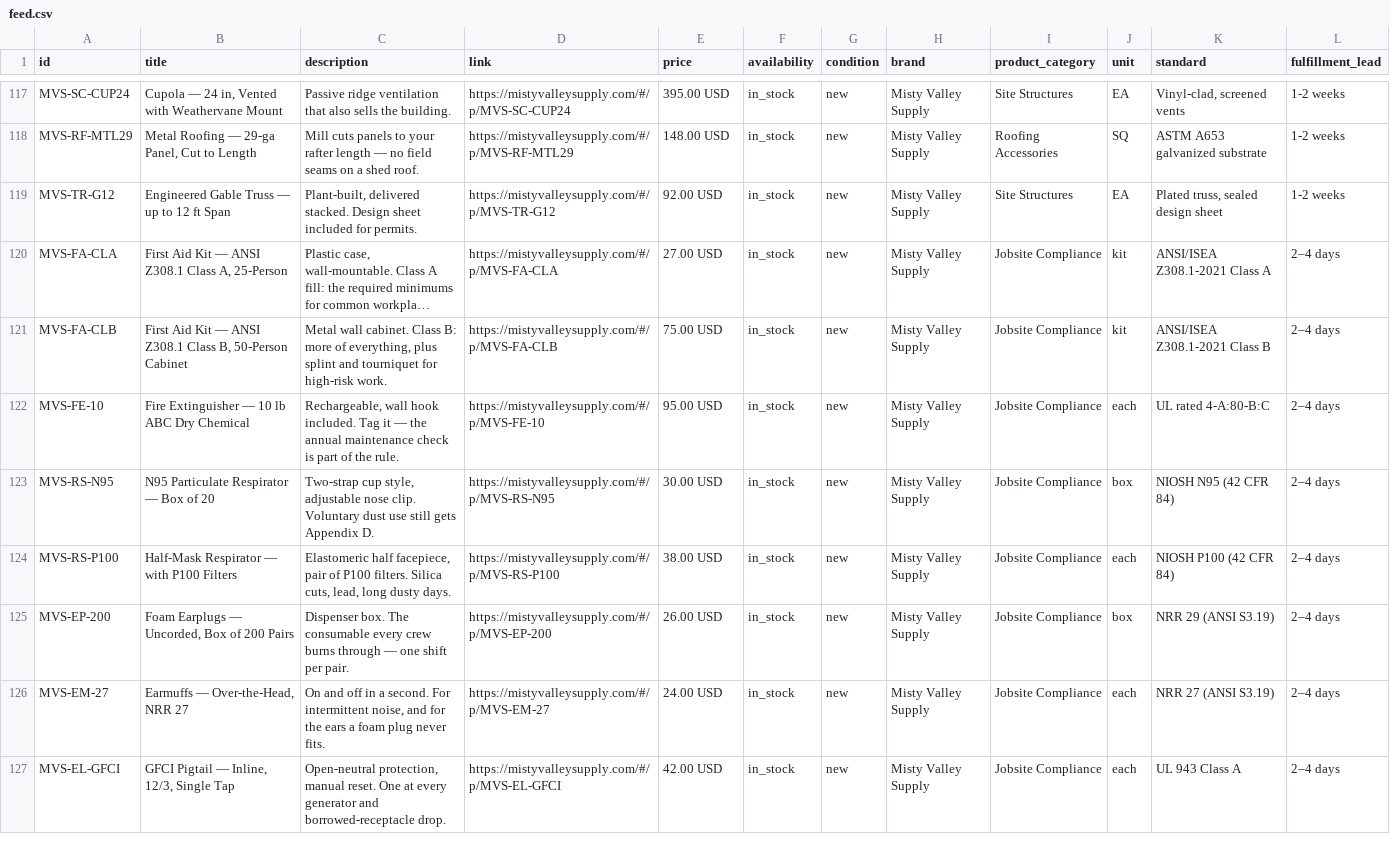
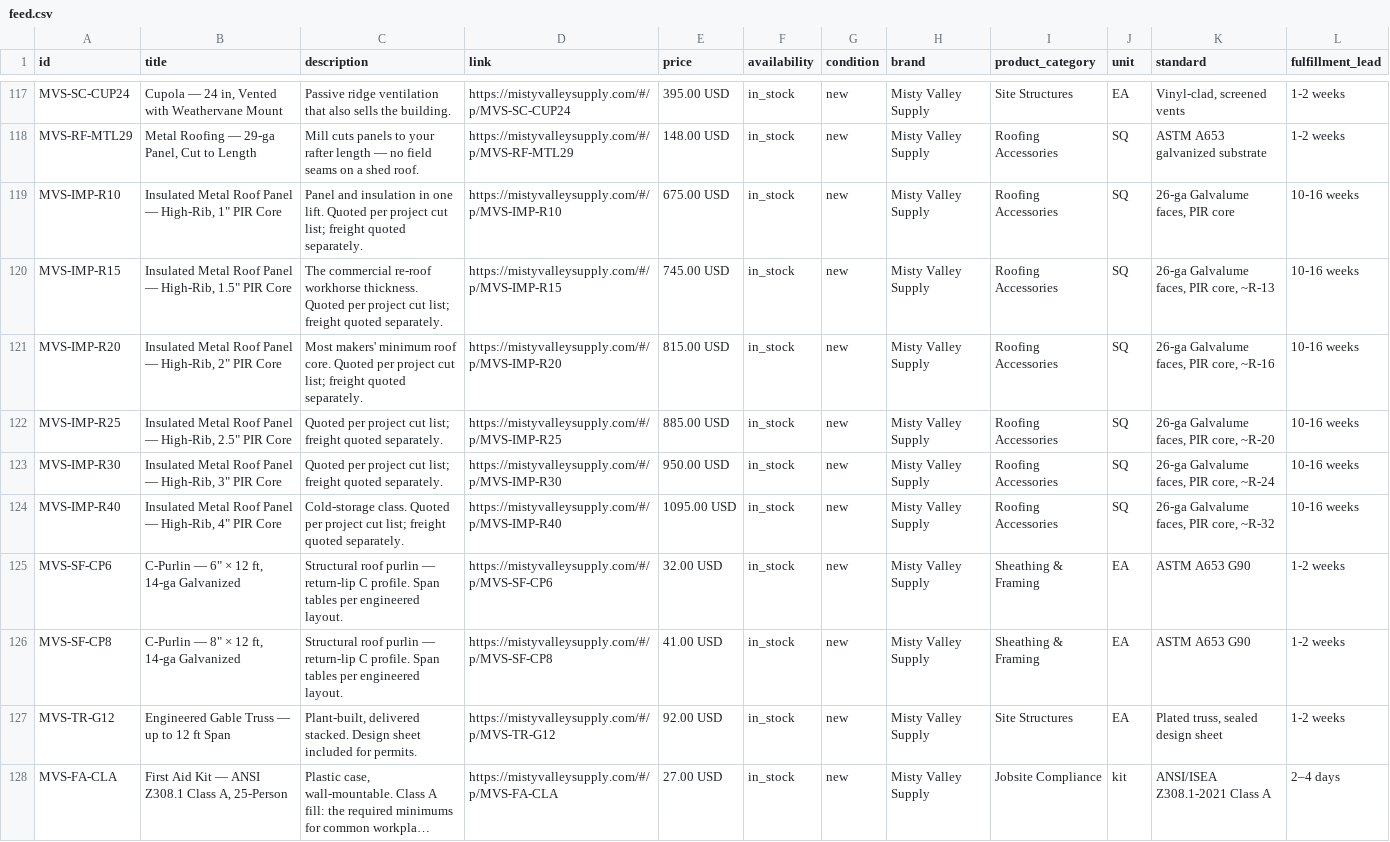
Before and after one commit to allerion-systems/_-JA_PROJECTS-_, a CSV file: apps/misty-valley-supply/store/catalog/feed.csv, drawn as a sheet; only a part is shown, gaps mark what is left out; the shorter side is filled out with more unchanged rows; long unchanged cells end in ….

```diff
--- a/apps/misty-valley-supply/store/catalog/feed.csv
+++ b/apps/misty-valley-supply/store/catalog/feed.csv
@@ -118,2 +118,10 @@ MVS-SC-CUP24,"Cupola — 24 in, Vented with Weathervane Mount",Passive ridge ven
 MVS-RF-MTL29,"Metal Roofing — 29-ga Panel, Cut to Length",Mill cuts panels to your rafter length — no field seams on a shed roof.,https://mistyvalleysupply.com/#/p/MVS-RF-MTL29,148.00 USD,in_stock,new,Misty Valley Supply,Roofing Accessories,SQ,ASTM A653 galvanized substrate,1-2 weeks
+MVS-IMP-R10,"Insulated Metal Roof Panel — High-Rib, 1"" PIR Core",Panel and insulation in one lift. Quoted per project cut list; freight quoted separately.,https://mistyvalleysupply.com/#/p/MVS-IMP-R10,675.00 USD,in_stock,new,Misty Valley Supply,Roofing Accessories,SQ,"26-ga Galvalume faces, PIR core",10-16 weeks
+MVS-IMP-R15,"Insulated Metal Roof Panel — High-Rib, 1.5"" PIR Core",The commercial re-roof workhorse thickness. Quoted per project cut list; freight quoted separately.,https://mistyvalleysupply.com/#/p/MVS-IMP-R15,745.00 USD,in_stock,new,Misty Valley Supply,Roofing Accessories,SQ,"26-ga Galvalume faces, PIR core, ~R-13",10-16 weeks
+MVS-IMP-R20,"Insulated Metal Roof Panel — High-Rib, 2"" PIR Core",Most makers' minimum roof core. Quoted per project cut list; freight quoted separately.,https://mistyvalleysupply.com/#/p/MVS-IMP-R20,815.00 USD,in_stock,new,Misty Valley Supply,Roofing Accessories,SQ,"26-ga Galvalume faces, PIR core, ~R-16",10-16 weeks
+MVS-IMP-R25,"Insulated Metal Roof Panel — High-Rib, 2.5"" PIR Core",Quoted per project cut list; freight quoted separately.,https://mistyvalleysupply.com/#/p/MVS-IMP-R25,885.00 USD,in_stock,new,Misty Valley Supply,Roofing Accessories,SQ,"26-ga Galvalume faces, PIR core, ~R-20",10-16 weeks
+MVS-IMP-R30,"Insulated Metal Roof Panel — High-Rib, 3"" PIR Core",Quoted per project cut list; freight quoted separately.,https://mistyvalleysupply.com/#/p/MVS-IMP-R30,950.00 USD,in_stock,new,Misty Valley Supply,Roofing Accessories,SQ,"26-ga Galvalume faces, PIR core, ~R-24",10-16 weeks
+MVS-IMP-R40,"Insulated Metal Roof Panel — High-Rib, 4"" PIR Core",Cold-storage class. Quoted per project cut list; freight quoted separately.,https://mistyvalleysupply.com/#/p/MVS-IMP-R40,1095.00 USD,in_stock,new,Misty Valley Supply,Roofing Accessories,SQ,"26-ga Galvalume faces, PIR core, ~R-32",10-16 weeks
+MVS-SF-CP6,"C-Purlin — 6"" × 12 ft, 14-ga Galvanized",Structural roof purlin — return-lip C profile. Span tables per engineered layout.,https://mistyvalleysupply.com/#/p/MVS-SF-CP6,32.00 USD,in_stock,new,Misty Valley Supply,Sheathing & Framing,EA,ASTM A653 G90,1-2 weeks
+MVS-SF-CP8,"C-Purlin — 8"" × 12 ft, 14-ga Galvanized",Structural roof purlin — return-lip C profile. Span tables per engineered layout.,https://mistyvalleysupply.com/#/p/MVS-SF-CP8,41.00 USD,in_stock,new,Misty Valley Supply,Sheathing & Framing,EA,ASTM A653 G90,1-2 weeks
 MVS-TR-G12,Engineered Gable Truss — up to 12 ft Span,"Plant-built, delivered stacked. Design sheet included for permits.",https://mistyvalleysupply.com/#/p/MVS-TR-G12,92.00 USD,in_stock,new,Misty Valley Supply,Site Structures,EA,"Plated truss, sealed design sheet",1-2 weeks
```
Also changed, not shown: apps/misty-valley-supply/store/catalog/odoo-products-import.csv, apps/misty-valley-supply/store/catalog/product-master.csv, 2 other files.
